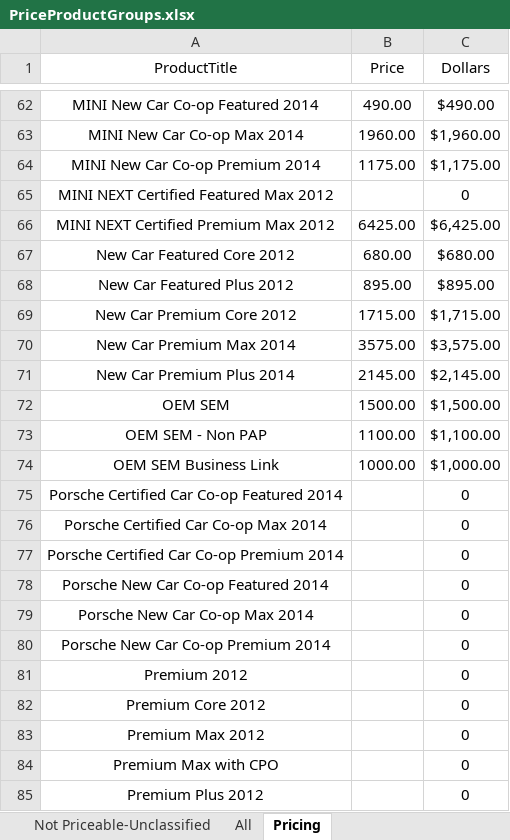
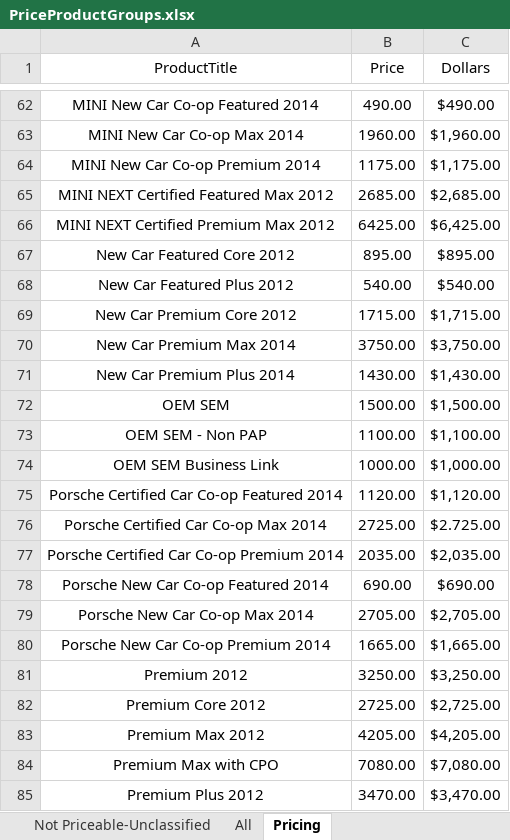
Before and after one commit to ProvarAutomation/SFDCRegression, an Excel workbook: Regression/templates/PriceProductGroups.xlsx, sheet Pricing, drawn as a sheet; only a part is shown, gaps mark what is left out; values as stored, in another font and other column widths than the file's, no borders; the diff covers the shown part only; the diff names each change by its address in the sheet, - before the commit and + after, or states it on an @@ line.

Commit message:
latest changes to pricing tests in PreProd

```diff
--- a/Regression/templates/PriceProductGroups.xlsx (sheet Pricing)
+++ b/Regression/templates/PriceProductGroups.xlsx (sheet Pricing)
-B65 (Price): (empty)
+B65 (Price): 2685.00
-C65 (Dollars): 0
+C65 (Dollars): $2,685.00
-B67 (Price): 680.00
+B67 (Price): 895.00
-C67 (Dollars): $680.00
+C67 (Dollars): $895.00
-B68 (Price): 895.00
+B68 (Price): 540.00
-C68 (Dollars): $895.00
+C68 (Dollars): $540.00
-B70 (Price): 3575.00
+B70 (Price): 3750.00
-C70 (Dollars): $3,575.00
+C70 (Dollars): $3,750.00
-B71 (Price): 2145.00
+B71 (Price): 1430.00
-C71 (Dollars): $2,145.00
+C71 (Dollars): $1,430.00
-B75 (Price): (empty)
+B75 (Price): 1120.00
-C75 (Dollars): 0
+C75 (Dollars): $1,120.00
-B76 (Price): (empty)
+B76 (Price): 2725.00
-C76 (Dollars): 0
+C76 (Dollars): $2.725.00
-B77 (Price): (empty)
+B77 (Price): 2035.00
-C77 (Dollars): 0
+C77 (Dollars): $2,035.00
-B78 (Price): (empty)
+B78 (Price): 690.00
-C78 (Dollars): 0
+C78 (Dollars): $690.00
-B79 (Price): (empty)
+B79 (Price): 2705.00
-C79 (Dollars): 0
+C79 (Dollars): $2,705.00
-B80 (Price): (empty)
+B80 (Price): 1665.00
-C80 (Dollars): 0
+C80 (Dollars): $1,665.00
-B81 (Price): (empty)
+B81 (Price): 3250.00
-C81 (Dollars): 0
+C81 (Dollars): $3,250.00
-B82 (Price): (empty)
+B82 (Price): 2725.00
-C82 (Dollars): 0
+C82 (Dollars): $2,725.00
-B83 (Price): (empty)
+B83 (Price): 4205.00
-C83 (Dollars): 0
+C83 (Dollars): $4,205.00
-B84 (Price): (empty)
+B84 (Price): 7080.00
-C84 (Dollars): 0
+C84 (Dollars): $7,080.00
-B85 (Price): (empty)
+B85 (Price): 3470.00
-C85 (Dollars): 0
+C85 (Dollars): $3,470.00
```
Also changed, not shown: 66 edited cells elsewhere in this sheet, sheet All, sheet Premium-NonPremium, sheet New Car, sheet Inventory-Market-Make, sheet Flat, 27 other files.
